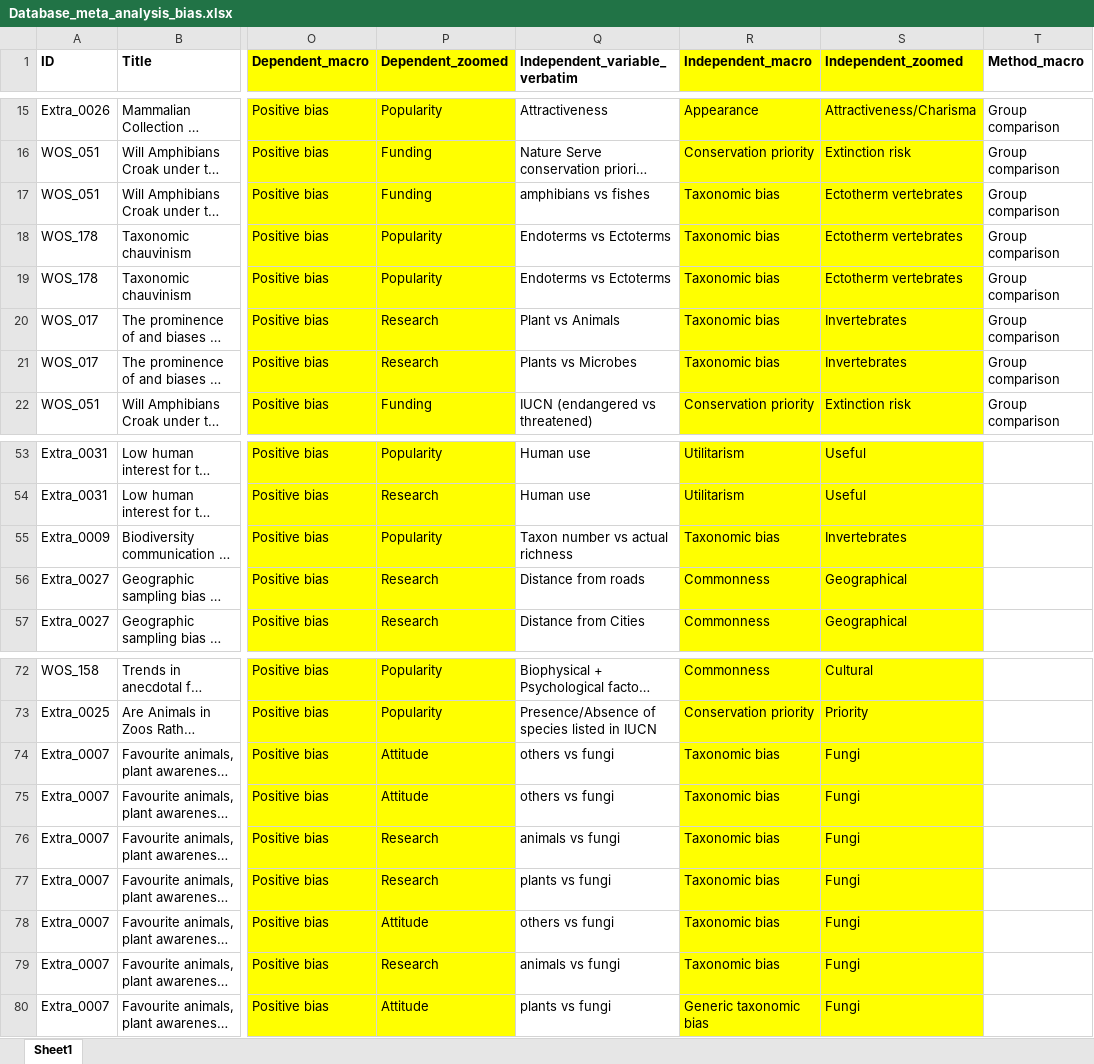
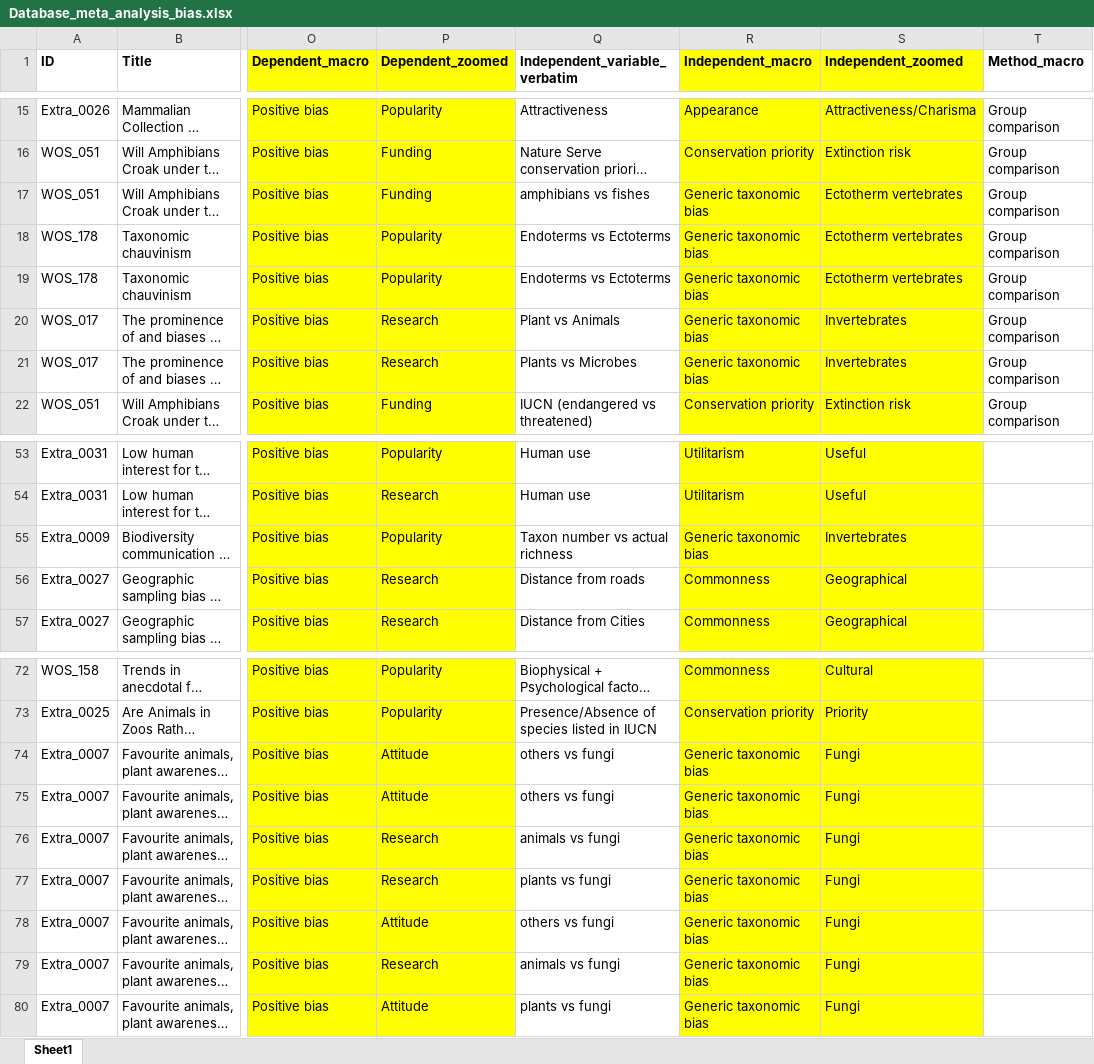
Before and after one commit to StefanoMammola/Analysis_biodiversity_bias, an Excel workbook: Data/Database_meta_analysis_bias.xlsx, sheet Sheet1, drawn as a sheet; only a part is shown, gaps mark what is left out; long unchanged cells end in …; values as stored, in another font and other column widths than the file's, no borders; charts and pictures not drawn; the diff names each change by its address in the sheet, - before the commit and + after, or states it on an @@ line.

```diff
--- a/Data/Database_meta_analysis_bias.xlsx (sheet Sheet1)
+++ b/Data/Database_meta_analysis_bias.xlsx (sheet Sheet1)
-R17:R21 (Independent_macro): Taxonomic bias
+R17:R21 (Independent_macro): Generic taxonomic bias
-R55 (Independent_macro): Taxonomic bias
+R55 (Independent_macro): Generic taxonomic bias
-R74:R79 (Independent_macro): Taxonomic bias
+R74:R79 (Independent_macro): Generic taxonomic bias
```
Also changed, not shown: 1 other file.
